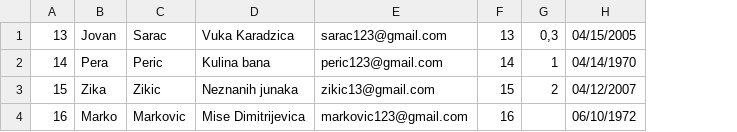
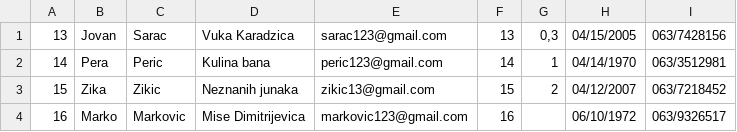
Before and after one commit to jblanusa13/SimsProjekat, a CSV file: ProjectSims/ProjectSims/Resources/Data/guest2.csv, drawn as a sheet; the diff names each change by its address in the sheet, - before the commit and + after, or states it on an @@ line.

Commit message:
Added page AccountView in Guest2View

```diff
--- a/ProjectSims/ProjectSims/Resources/Data/guest2.csv
+++ b/ProjectSims/ProjectSims/Resources/Data/guest2.csv
+column I, rows 1-4: 063/7428156 | 063/3512981 | 063/7218452 | 063/9326517
```
Also changed, not shown: 6 other files.
